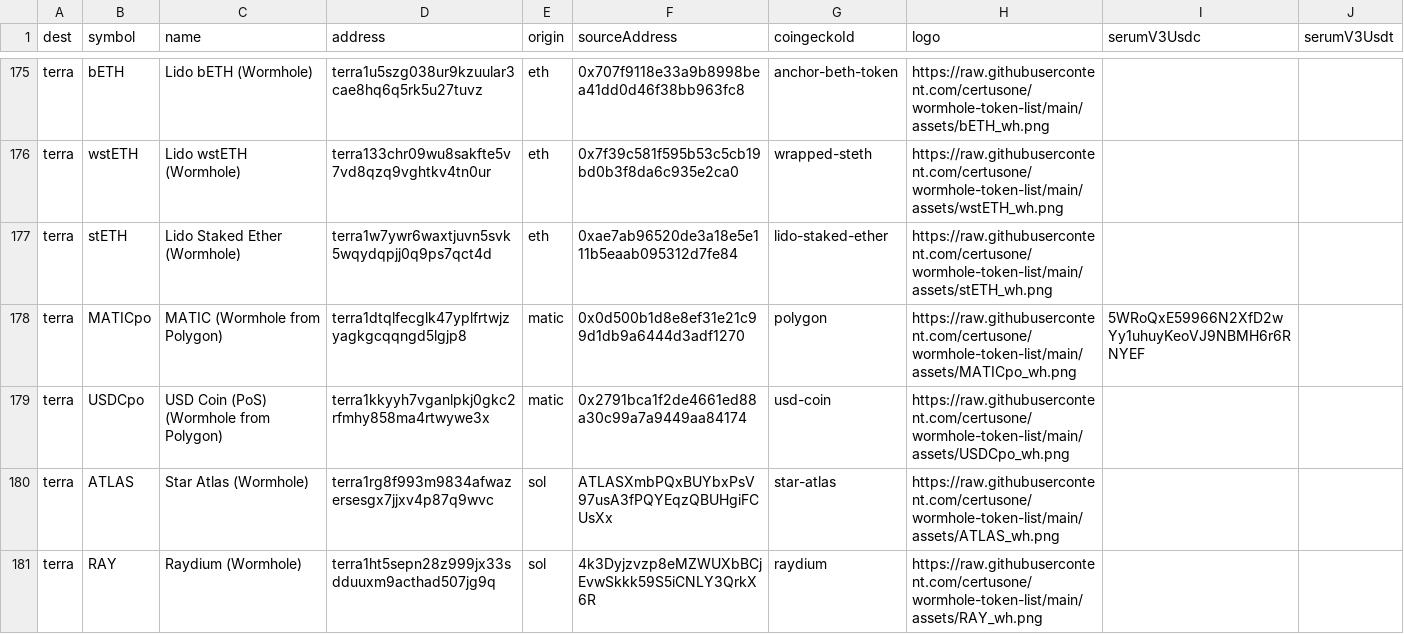
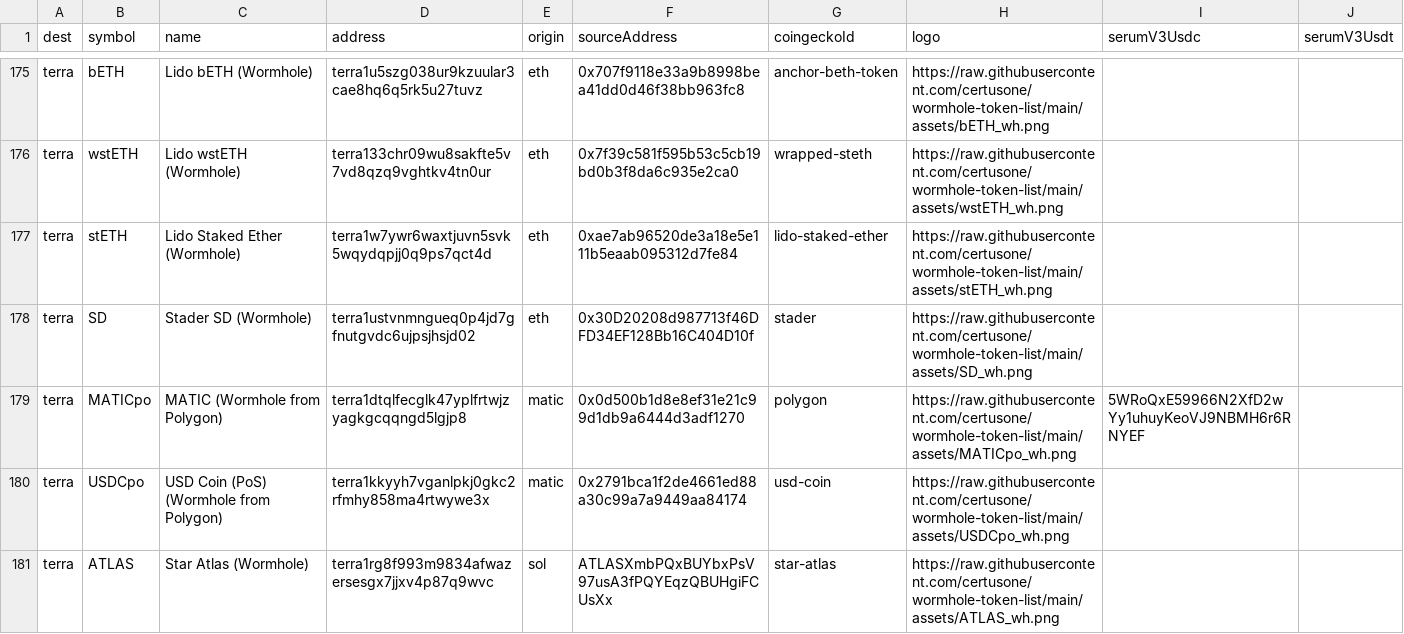
Before and after one commit to wormhole-foundation/wormhole-token-list, a CSV file: content/by_dest.csv, drawn as a sheet; only a part is shown, gaps mark what is left out; the shorter side is filled out with more unchanged rows.

Commit message:
[automated] update content

```diff
--- a/content/by_dest.csv
+++ b/content/by_dest.csv
@@ -177,2 +177,3 @@ terra,wstETH,Lido wstETH (Wormhole),terra133chr09wu8sakfte5v7vd8qzq9vghtkv4tn0ur
 terra,stETH,Lido Staked Ether (Wormhole),terra1w7ywr6waxtjuvn5svk5wqydqpjj0q9ps7qct4d,eth,0xae7ab96520de3a18e5e111b5eaab095312d7fe84,lido-staked-ether,https://raw.githubusercontent.com/certusone/wormhole-token-list/main/assets/stETH_wh.png,,
+terra,SD,Stader SD (Wormhole),terra1ustvnmngueq0p4jd7gfnutgvdc6ujpsjhsjd02,eth,0x30D20208d987713f46DFD34EF128Bb16C404D10f,stader,https://raw.githubusercontent.com/certusone/wormhole-token-list/main/assets/SD_wh.png,,
 terra,MATICpo,MATIC (Wormhole from Polygon),terra1dtqlfecglk47yplfrtwjzyagkgcqqngd5lgjp8,matic,0x0d500b1d8e8ef31e21c99d1db9a6444d3adf1270,polygon,https://raw.githubusercontent.com/certusone/wormhole-token-list/main/assets/MATICpo_wh.png,5WRoQxE59966N2XfD2wYy1uhuyKeoVJ9NBMH6r6RNYEF,
```
Also changed, not shown: content/by_source.csv, 6 other files.
